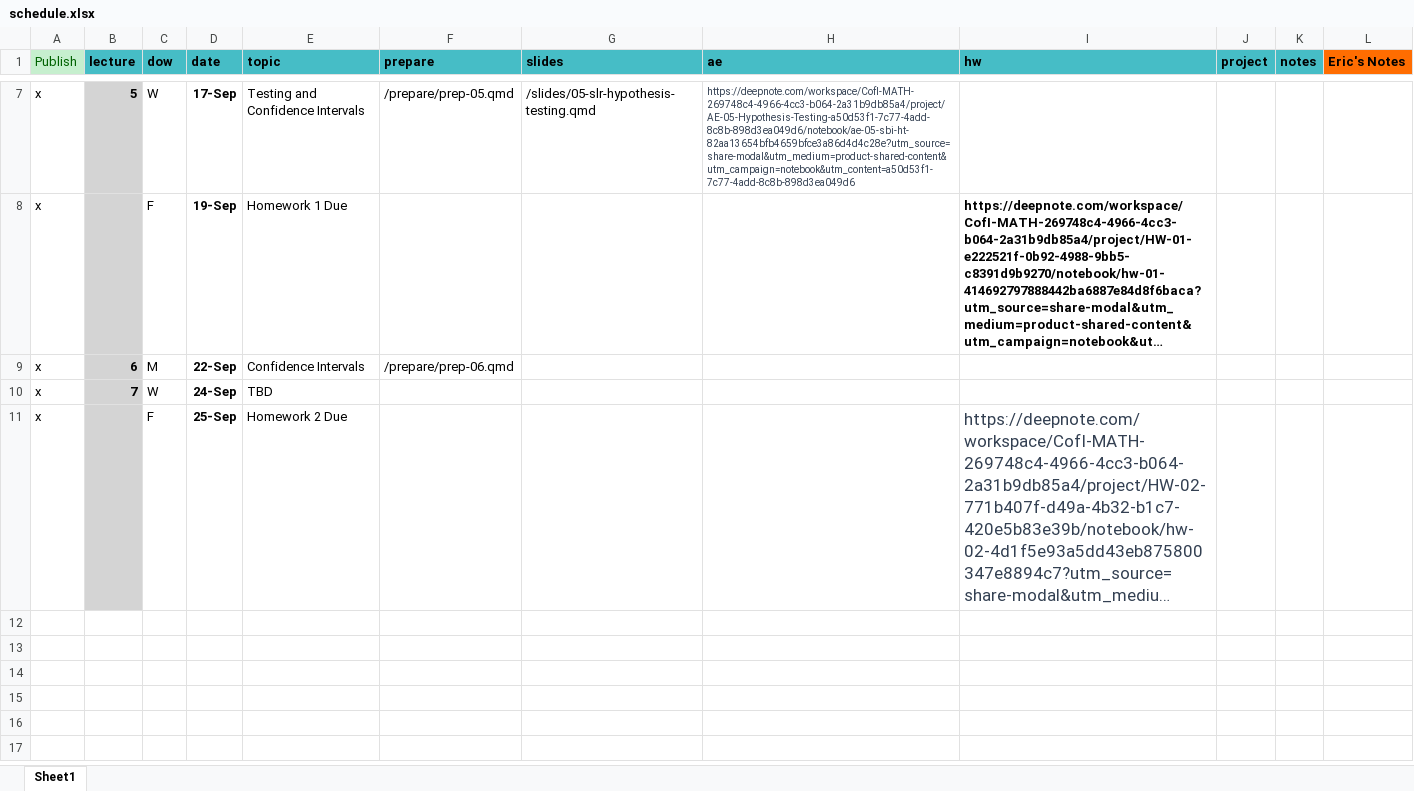
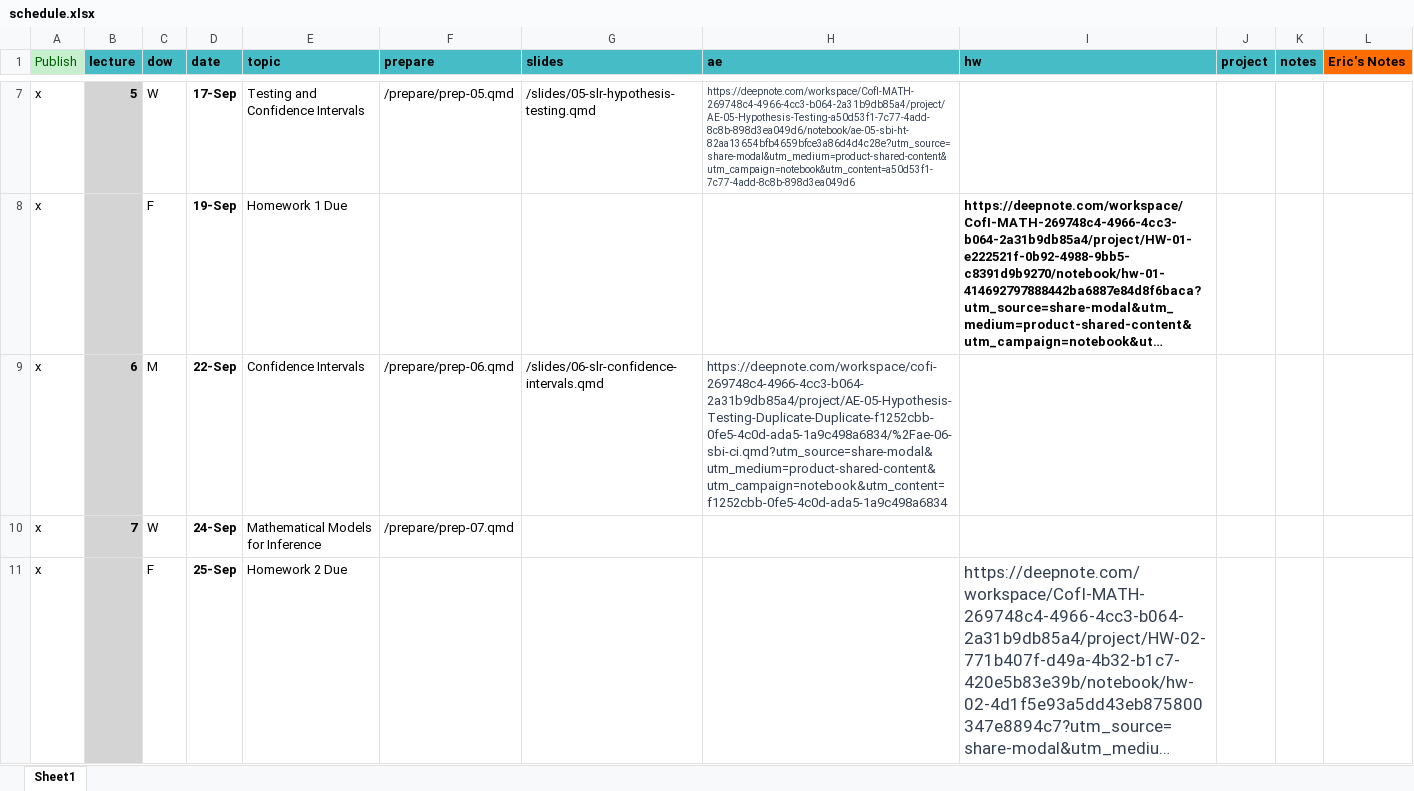
Before and after one commit to MATH2025FA25/MATH2025FA25, an Excel workbook: schedule.xlsx, sheet Sheet1, drawn as a sheet; only a part is shown, gaps mark what is left out; long unchanged cells end in …; values as stored, in another font and other column widths than the file's, no borders; the diff names each change by its address in the sheet, - before the commit and + after, or states it on an @@ line.

Commit message:
Added slides, deepnote, and prep for 5/6

```diff
--- a/schedule.xlsx (sheet Sheet1)
+++ b/schedule.xlsx (sheet Sheet1)
-G9 (slides): (empty)
+G9 (slides): /slides/06-slr-confidence-intervals.qmd
-H9 (ae): (empty)
+H9 (ae): https://deepnote.com/workspace/cofi-269748c4-4966-4cc3-b064-2a31b9db85a4/project/AE-05-Hypothesis-Testing-Duplicate-Duplicate-f1252cbb-0fe5-4c0d-ada5-1a9c498a6834/%2Fae-06-sbi-ci.qmd?utm_source=share-modal&utm_medium=product-shared-content&utm_campaign=notebook&utm_content=f1252cbb-0fe5-4c0d-ada5-1a9c498a6834
-E10 (topic): TBD
+E10 (topic): Mathematical Models for Inference
-F10 (prepare): (empty)
+F10 (prepare): /prepare/prep-07.qmd
```
Also changed, not shown: 39 other files.
